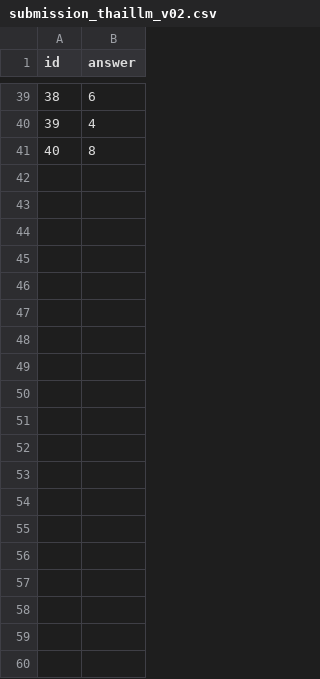
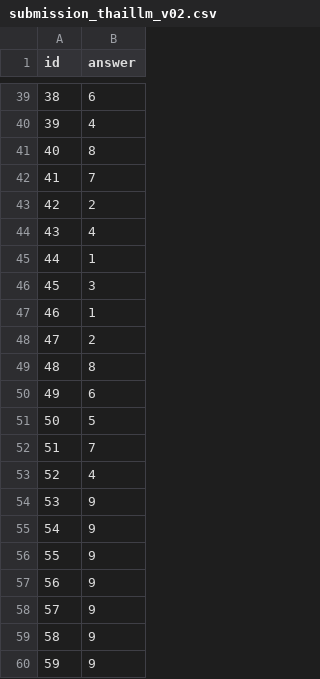
Before and after one commit to beambeambeam/my-kaggle-notebooks, a CSV file: notebooks/2026-03-27-super-ai-engineer-s6-fahmai-rag-challenge-level-1/notebooks/rag/outputs/submission_thaillm_v02.csv, drawn as a sheet; only a part is shown, gaps mark what is left out; the diff covers the shown part only; the diff names each change by its address in the sheet, - before the commit and + after, or states it on an @@ line.

```diff
--- a/notebooks/2026-03-27-super-ai-engineer-s6-fahmai-rag-challenge-level-1/notebooks/rag/outputs/submission_thaillm_v02.csv
+++ b/notebooks/2026-03-27-super-ai-engineer-s6-fahmai-rag-challenge-level-1/notebooks/rag/outputs/submission_thaillm_v02.csv
@@ row 32 moved to row 42: 41 @@
+row 43: 42 | 2
+row 44: 43 | 4
@@ row 20 moved to row 45: 44 @@
+row 46: 45 | 3
@@ row 22 moved to row 47: 46 @@
+row 48: 47 | 2
+row 49: 48 | 8
+row 50: 49 | 6
+row 51: 50 | 5
+row 52: 51 | 7
+row 53: 52 | 4
@@ row 5 moved to row 54: 53 @@
+row 55: 54 | 9
+row 56: 55 | 9
+row 57: 56 | 9
+row 58: 57 | 9
+row 59: 58 | 9
+row 60: 59 | 9
```
Also changed, not shown: 45 added rows, 13 moved rows and row numbers in column A elsewhere in this file, 1 other file.
